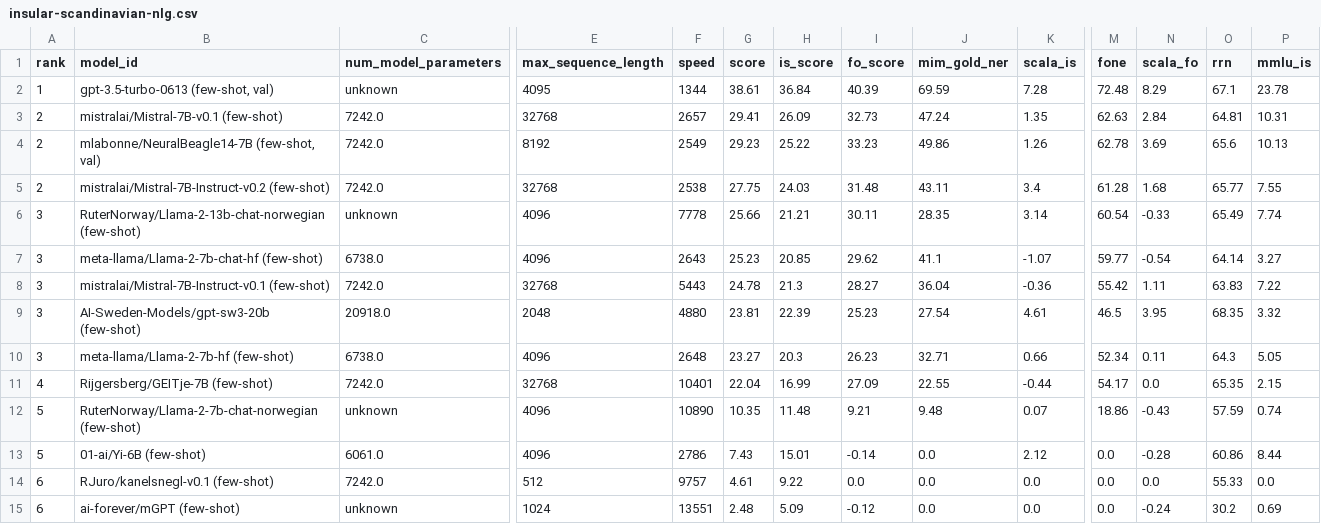
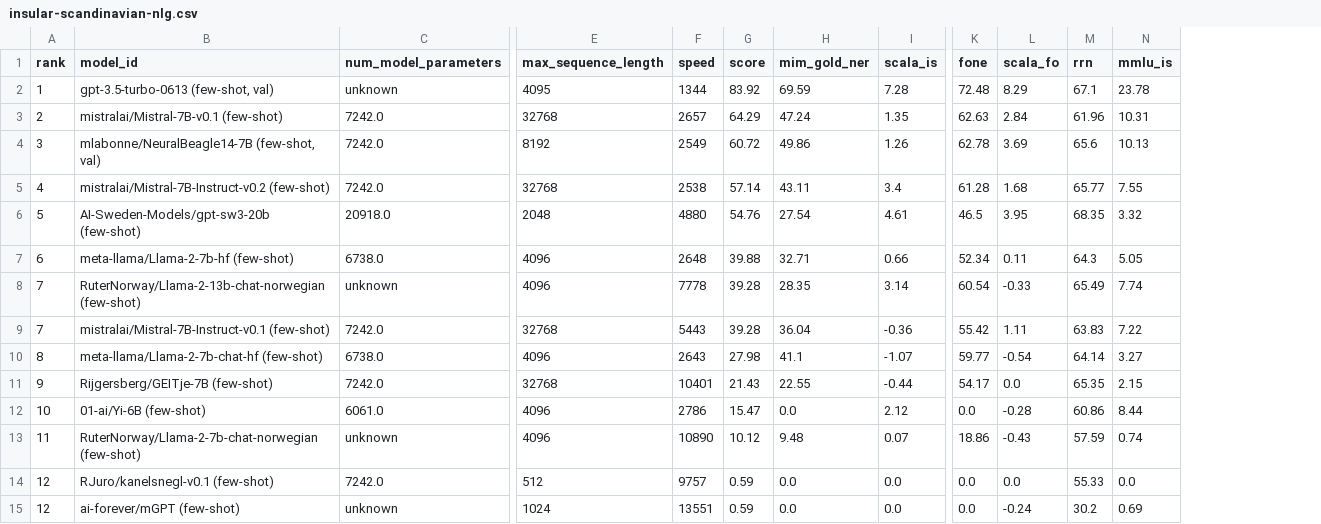
Before and after one commit to ScandEval/scandeval.github.io, a CSV file: insular-scandinavian-nlg.csv, drawn as a sheet; only a part is shown, gaps mark what is left out; removed rows and columns are numbered as before the commit, all else as after; rows hold the shown columns only; the diff names each change by its address in the sheet, - before the commit and + after, or states it on an @@ line.

```diff
--- a/insular-scandinavian-nlg.csv
+++ b/insular-scandinavian-nlg.csv
-column H (is_score), rows 2-5: 36.84 | 26.09 | 25.22 | 24.03; rows 9-11: 22.39 | 20.3 | 16.99; rows 13-15: 15.01 | 9.22 | 5.09
-column I (fo_score), rows 2-5: 40.39 | 32.73 | 33.23 | 31.48; rows 9-11: 25.23 | 26.23 | 27.09; rows 13-15: -0.14 | 0.0 | -0.12
-G2 (score): 38.61
+G2 (score): 83.92
-G3 (score): 29.41
+G3 (score): 64.29
-M3 (rrn): 64.81
+M3 (rrn): 61.96
-A4 (rank): 2
+A4 (rank): 3
-G4 (score): 29.23
+G4 (score): 60.72
-A5 (rank): 2
+A5 (rank): 4
-G5 (score): 27.75
+G5 (score): 57.14
-row 6: 3 | RuterNorway/Llama-2-13b-chat-norwegian (few-shot) | unknown | 4096 | 7778 | 25.66 | 21.21 | 30.11 | 28.35 | 3.14 | 60.54 | -0.33 | 65.49 | 7.74
-row 7: 3 | meta-llama/Llama-2-7b-chat-hf (few-shot) | 6738.0 | 4096 | 2643 | 25.23 | 20.85 | 29.62 | 41.1 | -1.07 | 59.77 | -0.54 | 64.14 | 3.27
-row 8: 3 | mistralai/Mistral-7B-Instruct-v0.1 (few-shot) | 7242.0 | 32768 | 5443 | 24.78 | 21.3 | 28.27 | 36.04 | -0.36 | 55.42 | 1.11 | 63.83 | 7.22
-A6 (rank): 3
+A6 (rank): 5
-G6 (score): 23.81
+G6 (score): 54.76
-A7 (rank): 3
+A7 (rank): 6
-G7 (score): 23.27
+G7 (score): 39.88
+row 8: 7 | RuterNorway/Llama-2-13b-chat-norwegian (few-shot) | unknown | 4096 | 7778 | 39.28 | 28.35 | 3.14 | 60.54 | -0.33 | 65.49 | 7.74
+row 9: 7 | mistralai/Mistral-7B-Instruct-v0.1 (few-shot) | 7242.0 | 32768 | 5443 | 39.28 | 36.04 | -0.36 | 55.42 | 1.11 | 63.83 | 7.22
+row 10: 8 | meta-llama/Llama-2-7b-chat-hf (few-shot) | 6738.0 | 4096 | 2643 | 27.98 | 41.1 | -1.07 | 59.77 | -0.54 | 64.14 | 3.27
-A11 (rank): 4
+A11 (rank): 9
-G11 (score): 22.04
+G11 (score): 21.43
-row 12: 5 | RuterNorway/Llama-2-7b-chat-norwegian (few-shot) | unknown | 4096 | 10890 | 10.35 | 11.48 | 9.21 | 9.48 | 0.07 | 18.86 | -0.43 | 57.59 | 0.74
-A12 (rank): 5
+A12 (rank): 10
-G12 (score): 7.43
+G12 (score): 15.47
+row 13: 11 | RuterNorway/Llama-2-7b-chat-norwegian (few-shot) | unknown | 4096 | 10890 | 10.12 | 9.48 | 0.07 | 18.86 | -0.43 | 57.59 | 0.74
-A14:A15 (rank): 6
+A14:A15 (rank): 12
-G14 (score): 4.61
+G14 (score): 0.59
-G15 (score): 2.48
+G15 (score): 0.59
```
Also changed, not shown: dutch-nlu.csv, german-nlu.csv, 18 other files.
